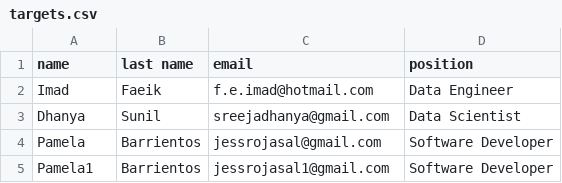
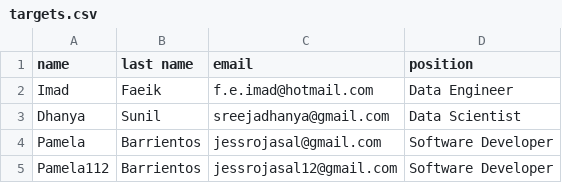
Before and after one commit to jessrojasal/ADA_proximus_use-case, a CSV file: data/targets.csv, drawn as a sheet.

Commit message:
Good

```diff
--- a/data/targets.csv
+++ b/data/targets.csv
@@ -4,2 +4,2 @@ Dhanya,Sunil,sreejadhanya@gmail.com,Data Scientist
 Pamela,Barrientos,jessrojasal@gmail.com,Software Developer
-Pamela1,Barrientos,jessrojasal1@gmail.com,Software Developer
+Pamela112,Barrientos,jessrojasal12@gmail.com,Software Developer
```
